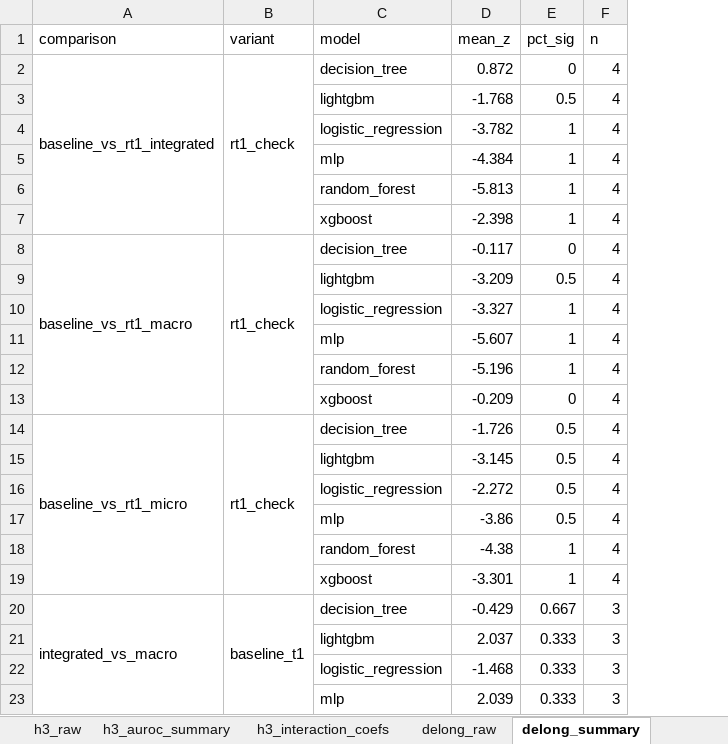
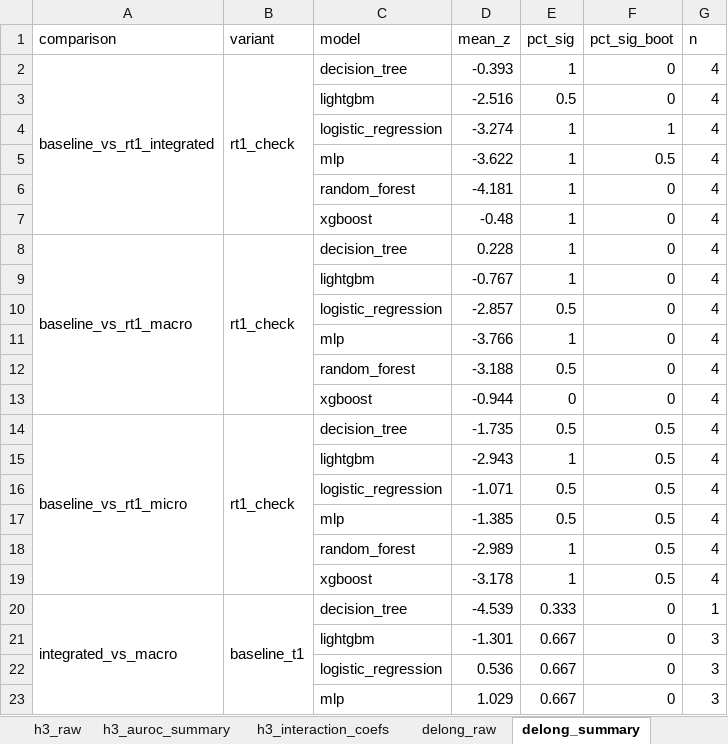
Before and after one commit to EsmeeVR/EWS-for-SBC-EsmeeVR, an Excel workbook: outputs/results/11b/results_11b_final.xlsx, sheet delong_summary, drawn as a sheet; only a part is shown; values as stored, in another font and other column widths than the file's, no borders; removed rows and columns are numbered as before the commit, all else as after; the diff covers the shown part only; the diff names each change by its address in the sheet, - before the commit and + after, or states it on an @@ line.

```diff
--- a/outputs/results/11b/results_11b_final.xlsx (sheet delong_summary)
+++ b/outputs/results/11b/results_11b_final.xlsx (sheet delong_summary)
+column F (pct_sig_boot), rows 2-9: 0 | 0 | 1 | 0.5 | 0 | 0 | 0 | 0; rows 11-23: 0 | 0 | 0 | 0.5 | 0.5 | 0.5 | 0.5 | 0.5 | 0.5 | 0 | 0 | 0 | 0
-D2 (mean_z): 0.872
+D2 (mean_z): -0.393
-E2 (pct_sig): 0
+E2 (pct_sig): 1
-D3 (mean_z): -1.768
+D3 (mean_z): -2.516
-D4 (mean_z): -3.782
+D4 (mean_z): -3.274
-D5 (mean_z): -4.384
+D5 (mean_z): -3.622
-D6 (mean_z): -5.813
+D6 (mean_z): -4.181
-D7 (mean_z): -2.398
+D7 (mean_z): -0.48
-D8 (mean_z): -0.117
+D8 (mean_z): 0.228
-E8 (pct_sig): 0
+E8 (pct_sig): 1
-row 9:  |  | lightgbm | -3.209 | 0.5 | 4
-C9 (model): logistic_regression
+C9 (model): lightgbm
-D9 (mean_z): -3.327
+D9 (mean_z): -0.767
+row 10:  |  | logistic_regression | -2.857 | 0.5 | 0 | 4
-D11 (mean_z): -5.607
+D11 (mean_z): -3.766
-D12 (mean_z): -5.196
+D12 (mean_z): -3.188
-E12 (pct_sig): 1
+E12 (pct_sig): 0.5
-D13 (mean_z): -0.209
+D13 (mean_z): -0.944
-D14 (mean_z): -1.726
+D14 (mean_z): -1.735
-D15 (mean_z): -3.145
+D15 (mean_z): -2.943
-E15 (pct_sig): 0.5
+E15 (pct_sig): 1
-D16 (mean_z): -2.272
+D16 (mean_z): -1.071
-D17 (mean_z): -3.86
+D17 (mean_z): -1.385
-D18 (mean_z): -4.38
+D18 (mean_z): -2.989
-D19 (mean_z): -3.301
+D19 (mean_z): -3.178
-D20 (mean_z): -0.429
+D20 (mean_z): -4.539
-E20 (pct_sig): 0.667
+E20 (pct_sig): 0.333
-G20 (n): 3
+G20 (n): 1
-D21 (mean_z): 2.037
+D21 (mean_z): -1.301
-E21:E23 (pct_sig): 0.333
+E21:E23 (pct_sig): 0.667
-D22 (mean_z): -1.468
+D22 (mean_z): 0.536
-D23 (mean_z): 2.039
+D23 (mean_z): 1.029
```
Also changed, not shown: 2 added rows, 2 removed rows and 25 edited cells elsewhere in this sheet, sheet all_results, sheet delong_raw, sheet mean_metrics_baseline, sheet lr_no_dummies_raw, sheet h3_raw, sheet lr_coefficients, 6 more sheets, outputs/results/11a/results_11a_final.xlsx, outputs/results/11d/results_11d_final.xlsx, 42 other files.
